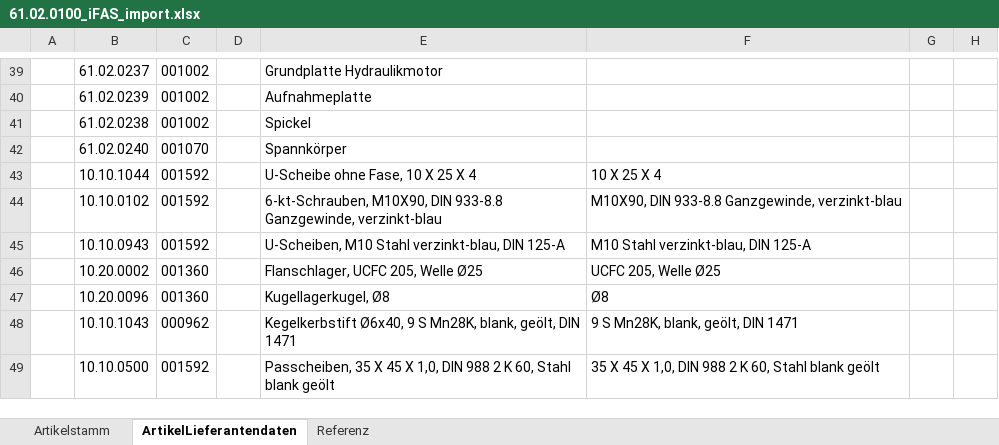
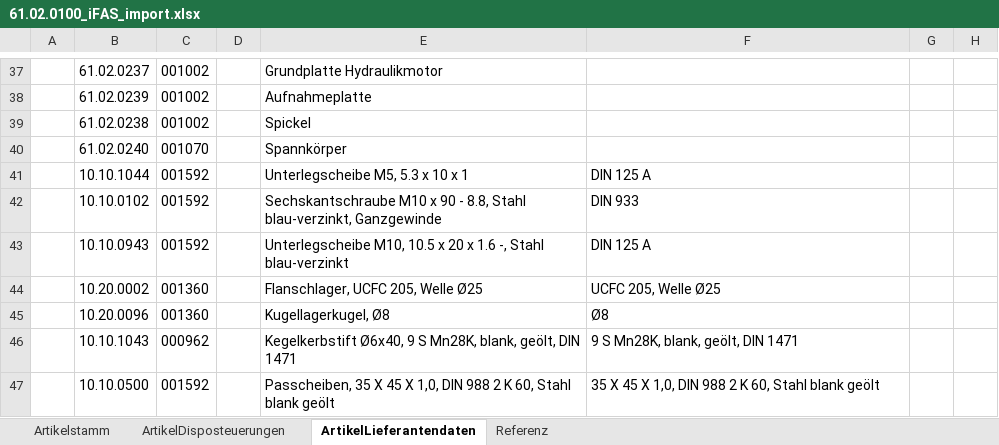
Before and after one commit to hoferjo/Majesty_iFAS, an Excel workbook: data/processed/csv/cache/export/61.02.0100_iFAS_import.xlsx, sheet ArtikelLieferantendaten, drawn as a sheet; only a part is shown, gaps mark what is left out; values as stored, in another font and other column widths than the file's, no borders; addresses are those after the commit; the diff covers the shown part only; the diff names each change by its address in the sheet, - before the commit and + after, or states it on an @@ line.

```diff
--- a/data/processed/csv/cache/export/61.02.0100_iFAS_import.xlsx (sheet ArtikelLieferantendaten)
+++ b/data/processed/csv/cache/export/61.02.0100_iFAS_import.xlsx (sheet ArtikelLieferantendaten)
+sheet tab: ArtikelDisposteuerungen
-E41: U-Scheibe ohne Fase, 10 X 25 X 4
+E41: Unterlegscheibe M5, 5.3 x 10 x 1
-F41: 10 X 25 X 4
+F41: DIN 125 A
-E42: 6-kt-Schrauben, M10X90, DIN 933-8.8 Ganzgewinde, verzinkt-blau
+E42: Sechskantschraube M10 x 90 - 8.8, Stahl blau-verzinkt, Ganzgewinde
-F42: M10X90, DIN 933-8.8 Ganzgewinde, verzinkt-blau
+F42: DIN 933
-E43: U-Scheiben, M10 Stahl verzinkt-blau, DIN 125-A
+E43: Unterlegscheibe M10, 10.5 x 20 x 1.6 -, Stahl blau-verzinkt
-F43: M10 Stahl verzinkt-blau, DIN 125-A
+F43: DIN 125 A
```
Also changed, not shown: 9 removed rows and 95 edited cells elsewhere in this sheet, sheet Artikelstamm, sheet Referenz, data/processed/csv/cache/export/partlist_export_module.xlsx, data/processed/docs_export.xlsx, 11 other files.
